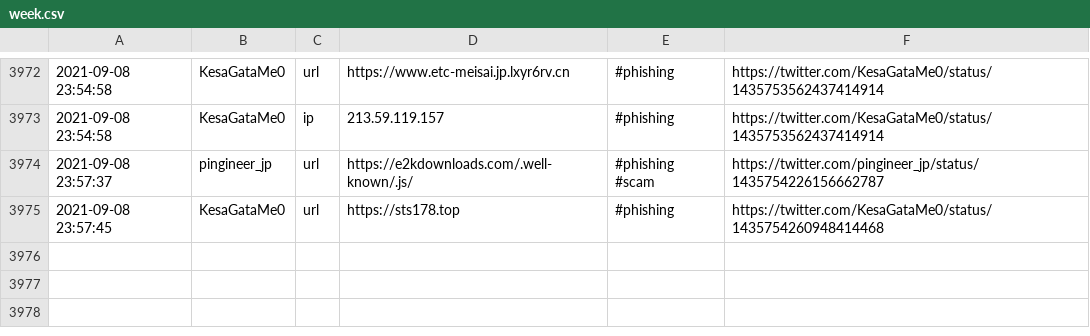
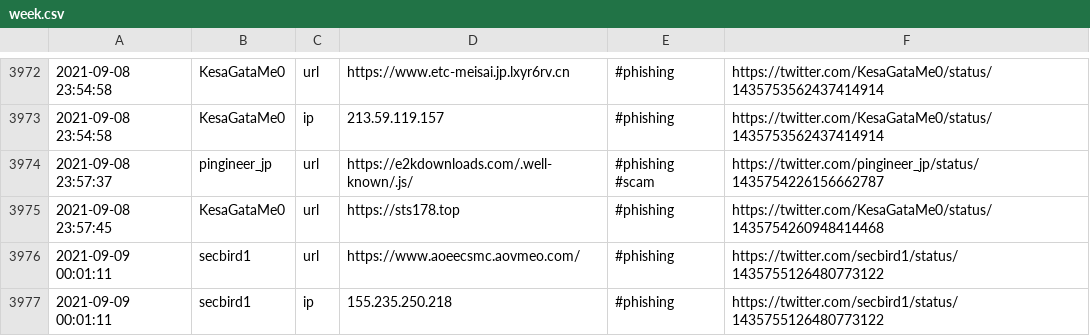
Before and after one commit to Shivammalaviya/TweetFeed, a CSV file: week.csv, drawn as a sheet; only a part is shown, gaps mark what is left out; the diff names each change by its address in the sheet, - before the commit and + after, or states it on an @@ line.

```diff
--- a/week.csv
+++ b/week.csv
+row 3976: 2021-09-09 00:01:11 | secbird1 | url | https://www.aoeecsmc.aovmeo.com/ | #phishing | https://twitter.com/secbird1/status/1435755126480773122
+row 3977: 2021-09-09 00:01:11 | secbird1 | ip | 155.235.250.218 | #phishing | https://twitter.com/secbird1/status/1435755126480773122
```
Also changed, not shown: 4 other files.
